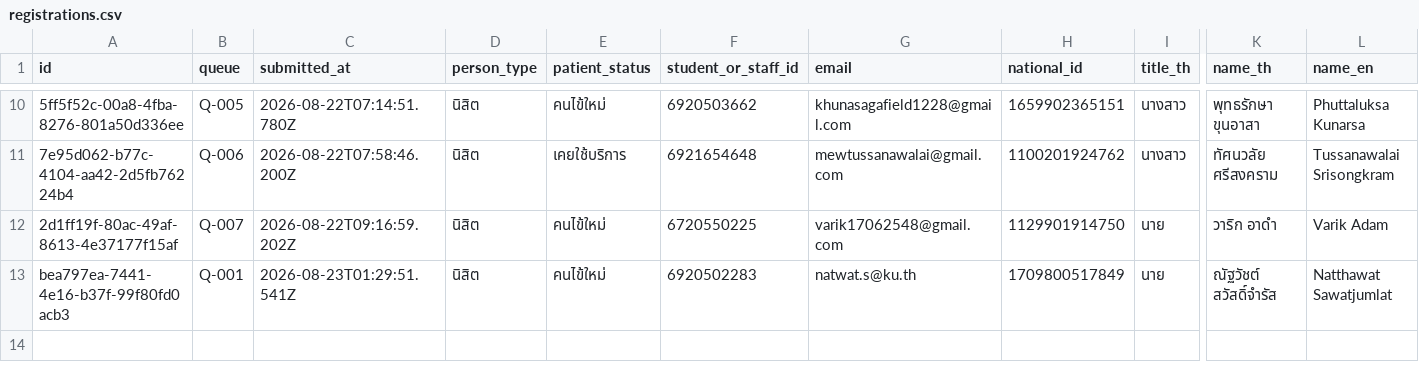
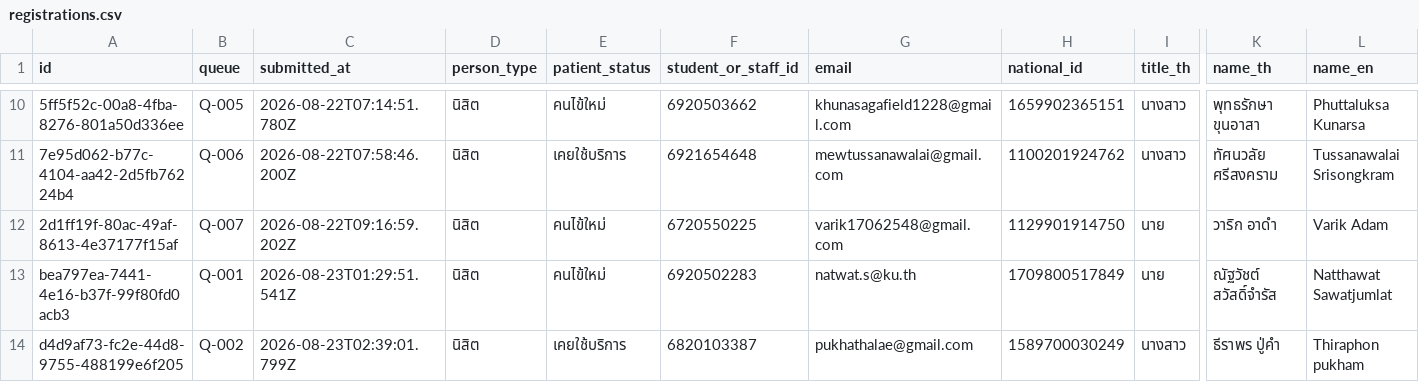
Before and after one commit to PythonianSt/Register2, a CSV file: data/registrations.csv, drawn as a sheet; only a part is shown, gaps mark what is left out; rows hold the shown columns only; the diff names each change by its address in the sheet, - before the commit and + after, or states it on an @@ line.

Commit message:
registration d4d9af73-fc2e-44d8-9755-488199e6f205

```diff
--- a/data/registrations.csv
+++ b/data/registrations.csv
+row 14: d4d9af73-fc2e-44d8-9755-488199e6f205 | Q-002 | 2026-08-23T02:39:01.799Z | นิสิต | เคยใช้บริการ | 6820103387 | pukhathalae@gmail.com | 1589700030249 | นางสาว | ธีราพร ปู่คำ | Thiraphon pukham
```
